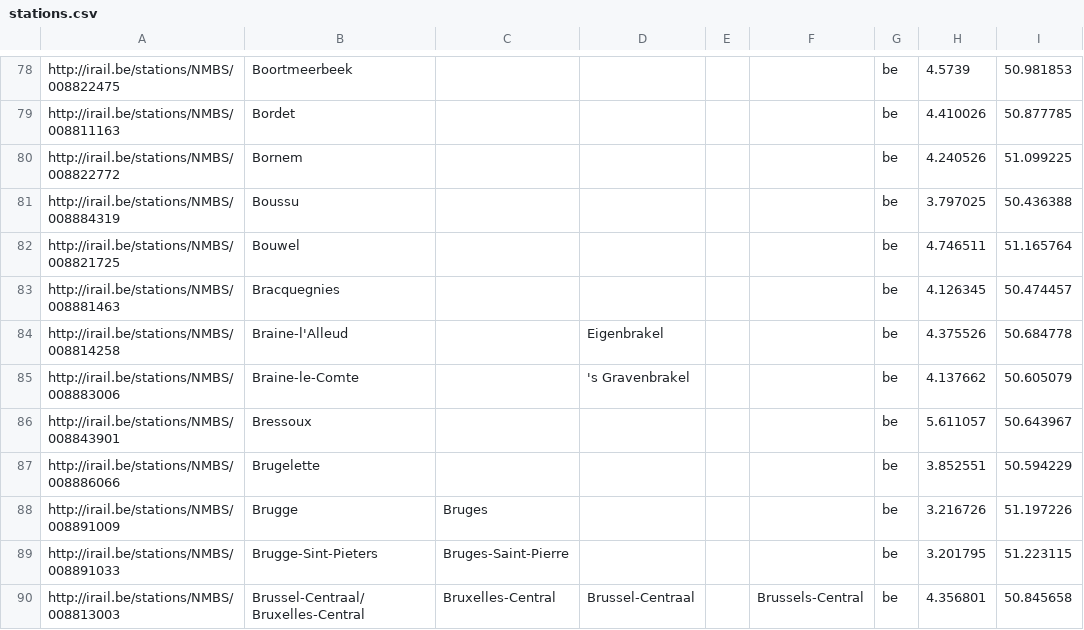
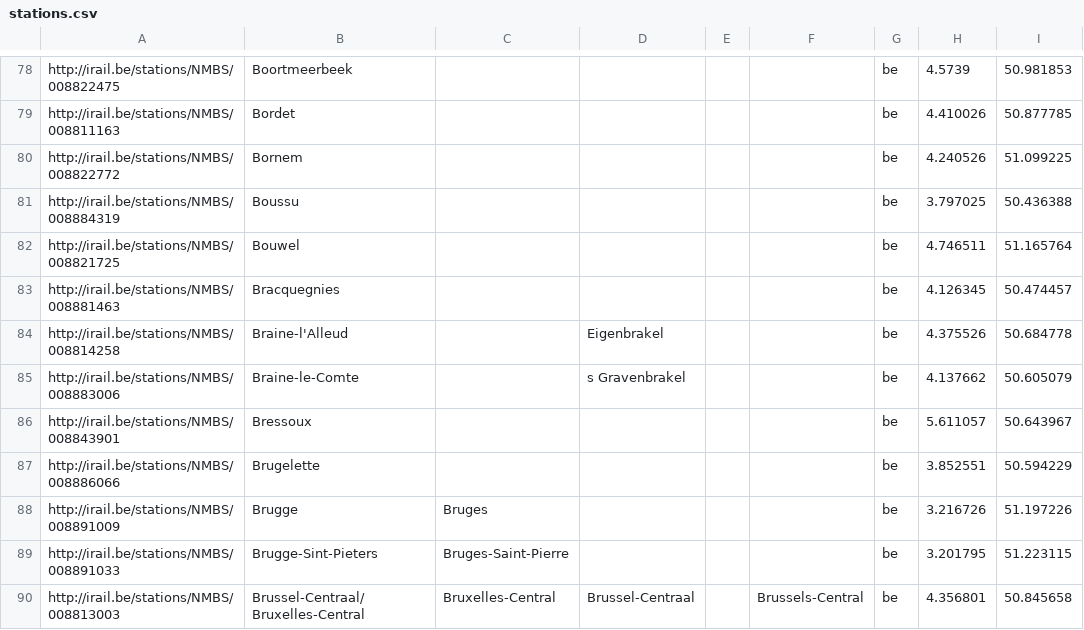
Before and after one commit to hyperrail/hyperrail-for-android, a CSV file: Hyperrail/src/main/res/raw/stations.csv, drawn as a sheet; only a part is shown, gaps mark what is left out; the diff names each change by its address in the sheet, - before the commit and + after, or states it on an @@ line.

```diff
--- a/Hyperrail/src/main/res/raw/stations.csv
+++ b/Hyperrail/src/main/res/raw/stations.csv
-D85: 's Gravenbrakel
+D85: s Gravenbrakel
```
Also changed, not shown: 17 other files.
